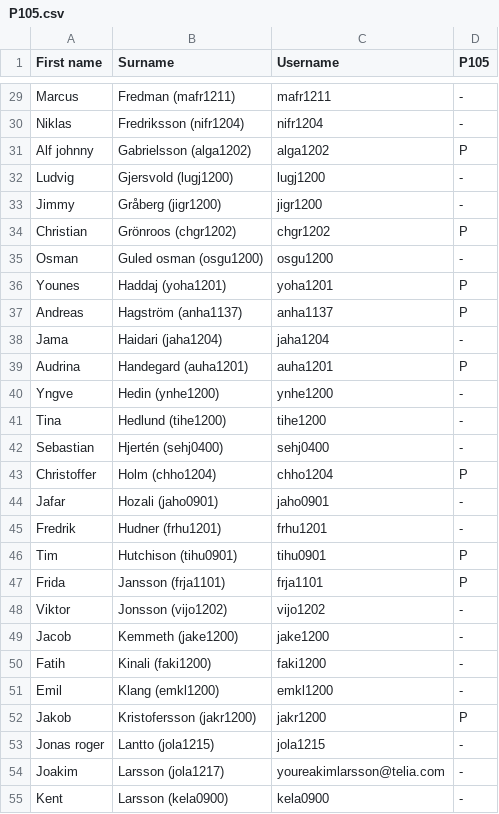
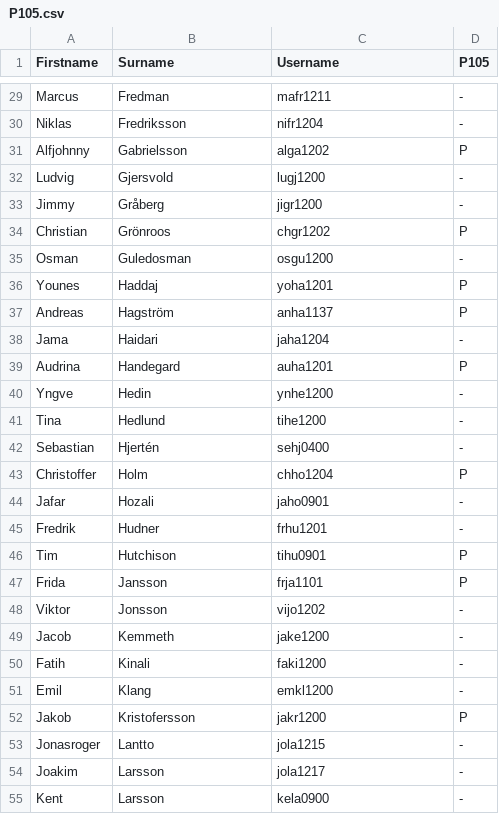
Before and after one commit to dbosk/introcs, a CSV file: h12/P105.csv, drawn as a sheet; only a part is shown, gaps mark what is left out; the diff covers the shown part only; the diff names each change by its address in the sheet, - before the commit and + after, or states it on an @@ line.

```diff
--- a/h12/P105.csv
+++ b/h12/P105.csv
-A1: First name
+A1: Firstname
-B29 (Surname): Fredman (mafr1211)
+B29 (Surname): Fredman
-B30 (Surname): Fredriksson (nifr1204)
+B30 (Surname): Fredriksson
-A31 (Firstname): Alf johnny
+A31 (Firstname): Alfjohnny
-B31 (Surname): Gabrielsson (alga1202)
+B31 (Surname): Gabrielsson
-B32 (Surname): Gjersvold (lugj1200)
+B32 (Surname): Gjersvold
-B33 (Surname): Gråberg (jigr1200)
+B33 (Surname): Gråberg
-B34 (Surname): Grönroos (chgr1202)
+B34 (Surname): Grönroos
-B35 (Surname): Guled osman (osgu1200)
+B35 (Surname): Guledosman
-B36 (Surname): Haddaj (yoha1201)
+B36 (Surname): Haddaj
-B37 (Surname): Hagström (anha1137)
+B37 (Surname): Hagström
-B38 (Surname): Haidari (jaha1204)
+B38 (Surname): Haidari
-B39 (Surname): Handegard (auha1201)
+B39 (Surname): Handegard
-B40 (Surname): Hedin (ynhe1200)
+B40 (Surname): Hedin
-B41 (Surname): Hedlund (tihe1200)
+B41 (Surname): Hedlund
-B42 (Surname): Hjertén (sehj0400)
+B42 (Surname): Hjertén
-B43 (Surname): Holm (chho1204)
+B43 (Surname): Holm
-B44 (Surname): Hozali (jaho0901)
+B44 (Surname): Hozali
-B45 (Surname): Hudner (frhu1201)
+B45 (Surname): Hudner
-B46 (Surname): Hutchison (tihu0901)
+B46 (Surname): Hutchison
-B47 (Surname): Jansson (frja1101)
+B47 (Surname): Jansson
-B48 (Surname): Jonsson (vijo1202)
+B48 (Surname): Jonsson
-B49 (Surname): Kemmeth (jake1200)
+B49 (Surname): Kemmeth
-B50 (Surname): Kinali (faki1200)
+B50 (Surname): Kinali
-B51 (Surname): Klang (emkl1200)
+B51 (Surname): Klang
-B52 (Surname): Kristofersson (jakr1200)
+B52 (Surname): Kristofersson
-A53 (Firstname): Jonas roger
+A53 (Firstname): Jonasroger
-B53 (Surname): Lantto (jola1215)
+B53 (Surname): Lantto
-B54 (Surname): Larsson (jola1217)
+B54 (Surname): Larsson
-C54 (Username): youreakimlarsson@telia.com
+C54 (Username): jola1217
-B55 (Surname): Larsson (kela0900)
+B55 (Surname): Larsson
```
Also changed, not shown: 75 edited cells elsewhere in this file, h12/I105.csv, 1 other file.
